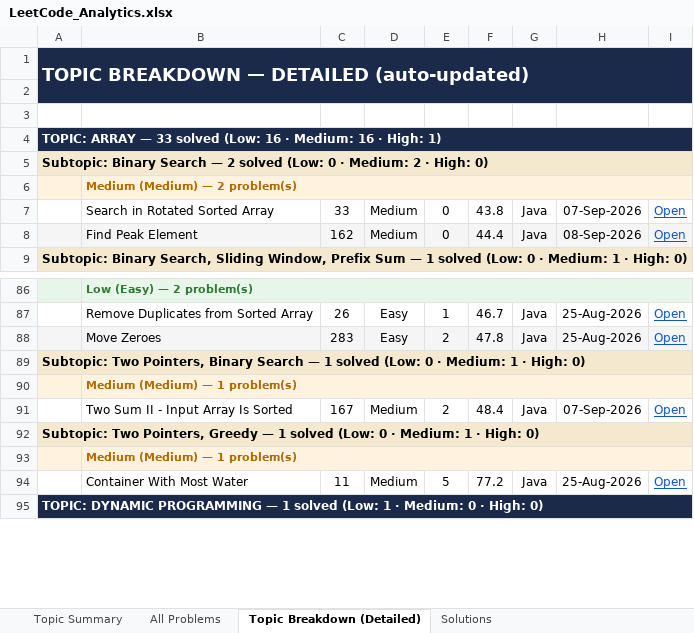
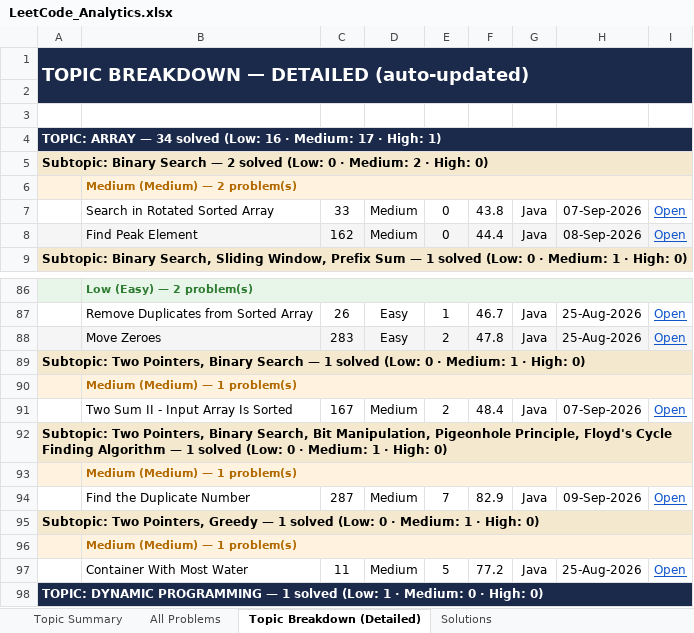
Before and after one commit to jaganathan-v/LeetCode_solutions, an Excel workbook: reports/LeetCode_Analytics.xlsx, sheet Topic Breakdown (Detailed), drawn as a sheet; only a part is shown, gaps mark what is left out; values as stored, in another font and other column widths than the file's, no borders; the diff names each change by its address in the sheet, - before the commit and + after, or states it on an @@ line.

```diff
--- a/reports/LeetCode_Analytics.xlsx (sheet Topic Breakdown (Detailed))
+++ b/reports/LeetCode_Analytics.xlsx (sheet Topic Breakdown (Detailed))
-A4: …ARRAY — 33 solved (Low: 16 · Medium: 16 · High:…
+A4: …ARRAY — 34 solved (Low: 16 · Medium: 17 · High:…
+row 92: Subtopic: Two Pointers, Binary Search, Bit Manipulation, Pigeonhole Principle, Floyd's Cycle Finding Algorithm — 1 solved (Low: 0 · Medium: 1 · High: 0)
+row 93:  | Medium (Medium) — 1 problem(s)
+row 94:  | Find the Duplicate Number | 287 | Medium | 7 | 82.9 | Java | 09-Sep-2026 | Open
```
Also changed, not shown: sheet All Problems, sheet Topic Summary, sheet Solutions, 1 other file.
